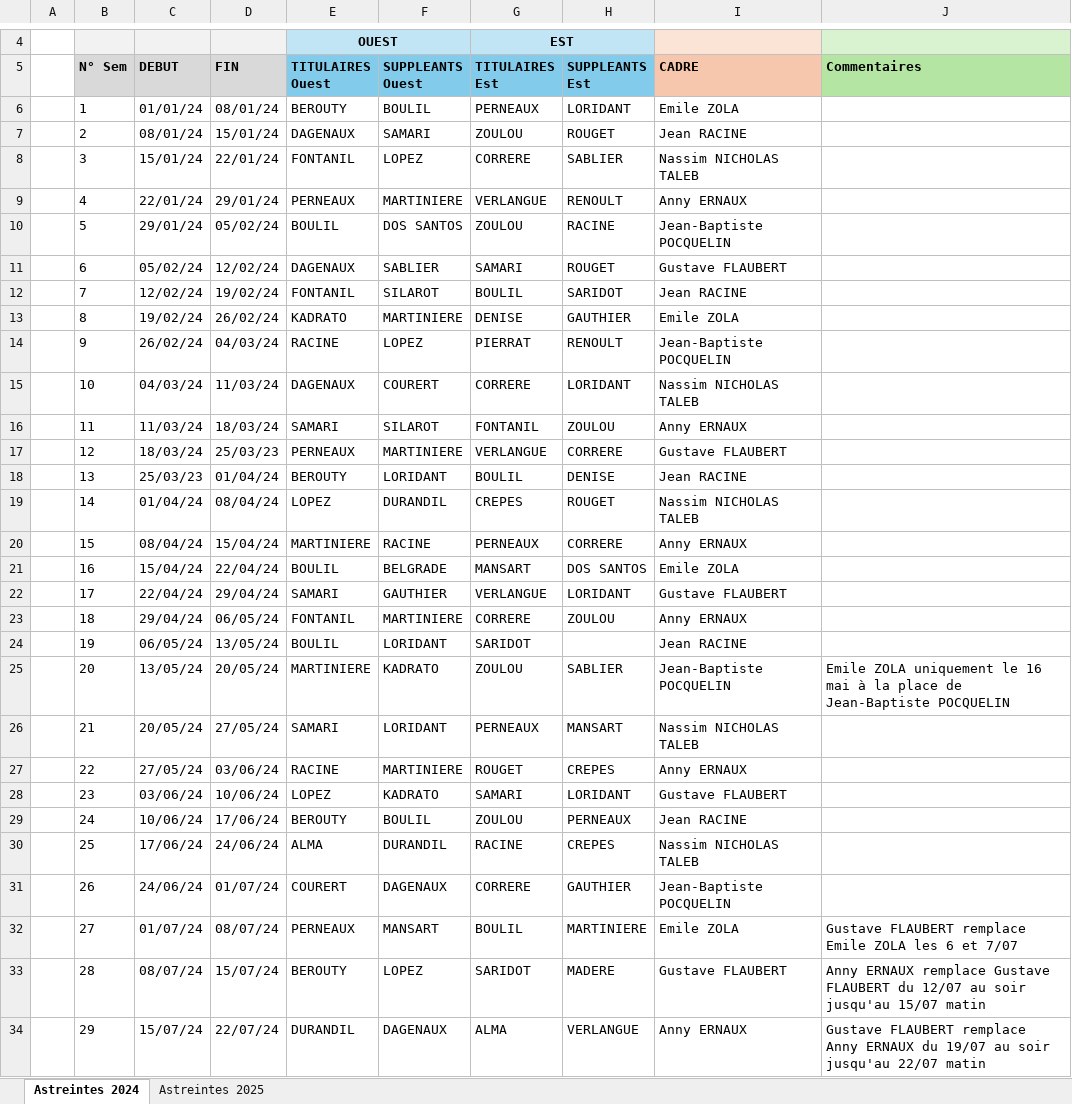
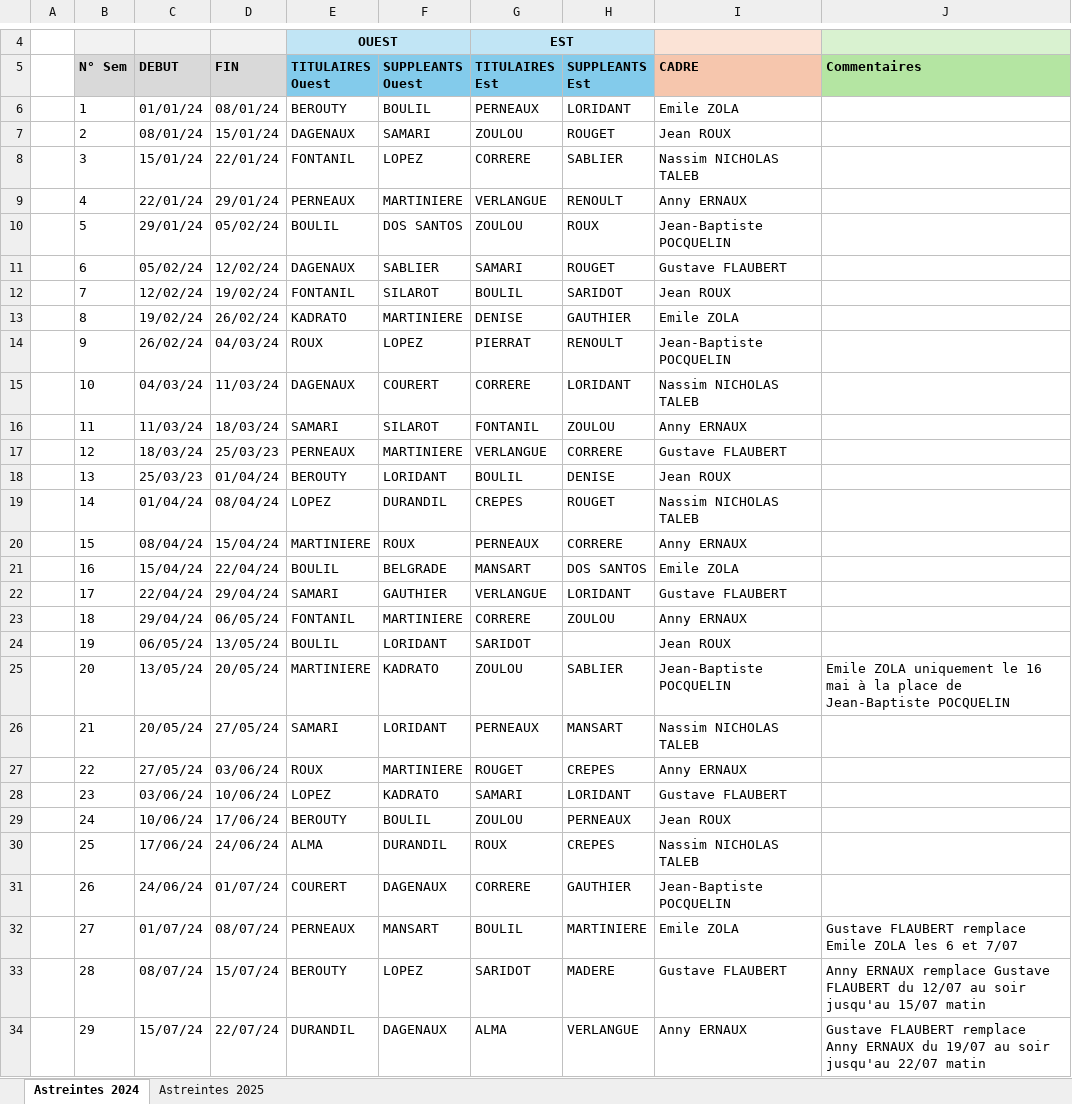
Before and after one commit to charnould/pierre, an Excel workbook: knowledge/proprietary/test-folder/test-excel-file-from-folder.xlsx, sheet Astreintes 2024, drawn as a sheet; only a part is shown, gaps mark what is left out; values as stored, in another font and other column widths than the file's, no borders; the diff covers the shown part only; the diff names each change by its address in the sheet, - before the commit and + after, or states it on an @@ line.

```diff
--- a/knowledge/proprietary/test-folder/test-excel-file-from-folder.xlsx (sheet Astreintes 2024)
+++ b/knowledge/proprietary/test-folder/test-excel-file-from-folder.xlsx (sheet Astreintes 2024)
-I7 (CADRE): Jean RACINE
+I7 (CADRE): Jean ROUX
-H10 (SUPPLEANTS Est): RACINE
+H10 (SUPPLEANTS Est): ROUX
-I12 (CADRE): Jean RACINE
+I12 (CADRE): Jean ROUX
-E14 (TITULAIRES Ouest): RACINE
+E14 (TITULAIRES Ouest): ROUX
-I18 (CADRE): Jean RACINE
+I18 (CADRE): Jean ROUX
-F20 (SUPPLEANTS Ouest): RACINE
+F20 (SUPPLEANTS Ouest): ROUX
-I24 (CADRE): Jean RACINE
+I24 (CADRE): Jean ROUX
-E27 (TITULAIRES Ouest): RACINE
+E27 (TITULAIRES Ouest): ROUX
-I29 (CADRE): Jean RACINE
+I29 (CADRE): Jean ROUX
-G30 (TITULAIRES Est): RACINE
+G30 (TITULAIRES Est): ROUX
```
Also changed, not shown: 11 edited cells elsewhere in this sheet, sheet Astreintes 2025, knowledge/proprietary/test-excel-file.xlsx, 29 other files.
